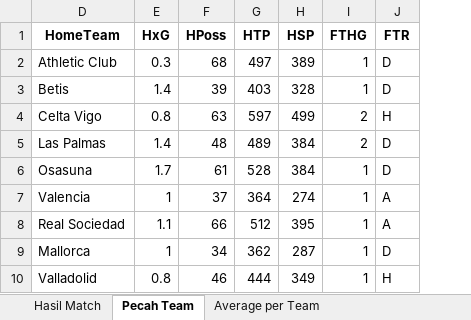
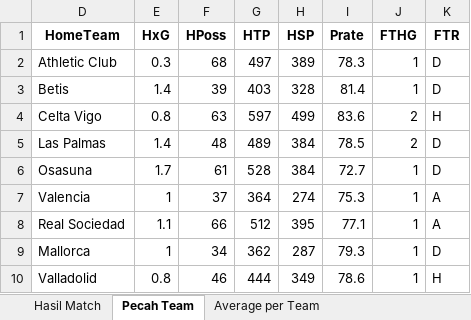
Before and after one commit to RichardxSW/scraping-fbref, an Excel workbook: laliga_updated_pass.xlsx, sheet Pecah Team, drawn as a sheet; only a part is shown; values as stored, in another font and other column widths than the file's, no borders; the diff names each change by its address in the sheet, - before the commit and + after, or states it on an @@ line.

```diff
--- a/laliga_updated_pass.xlsx (sheet Pecah Team)
+++ b/laliga_updated_pass.xlsx (sheet Pecah Team)
+column I (Prate), rows 2-10: 78.3 | 81.4 | 83.6 | 78.5 | 72.7 | 75.3 | 77.1 | 79.3 | 78.6
```
Also changed, not shown: 1 other file.
